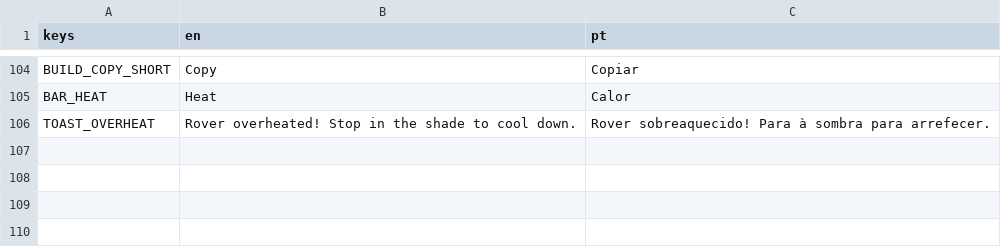
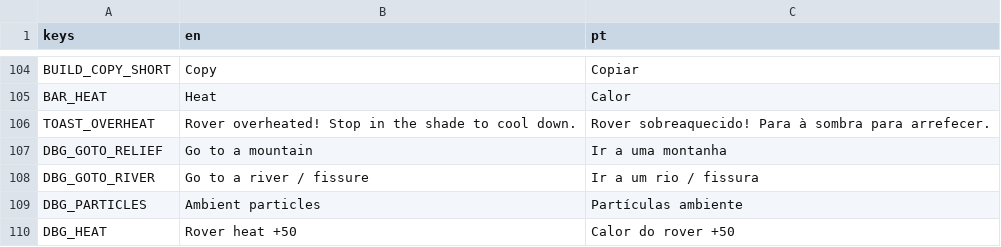
Before and after one commit to Curio2560/cozy-space-game, a CSV file: i18n/strings.csv, drawn as a sheet; only a part is shown, gaps mark what is left out.

```diff
--- a/i18n/strings.csv
+++ b/i18n/strings.csv
@@ -106 +106,5 @@ BAR_HEAT,Heat,Calor
 TOAST_OVERHEAT,Rover overheated! Stop in the shade to cool down.,Rover sobreaquecido! Para à sombra para arrefecer.
+DBG_GOTO_RELIEF,Go to a mountain,Ir a uma montanha
+DBG_GOTO_RIVER,Go to a river / fissure,Ir a um rio / fissura
+DBG_PARTICLES,Ambient particles,Partículas ambiente
+DBG_HEAT,Rover heat +50,Calor do rover +50
```
Also changed, not shown: 4 other files.
